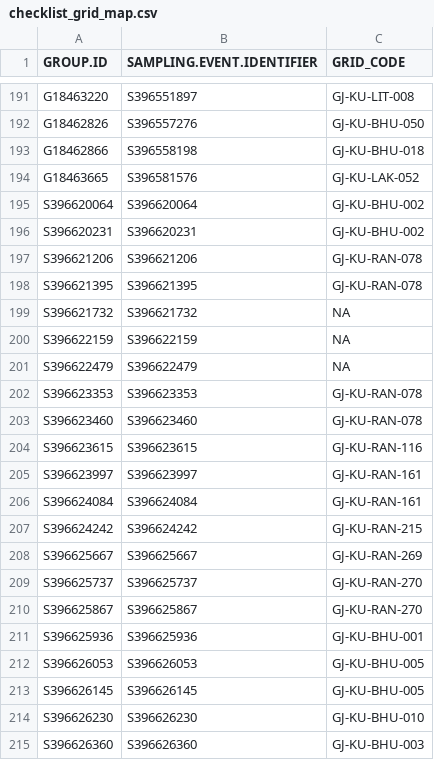
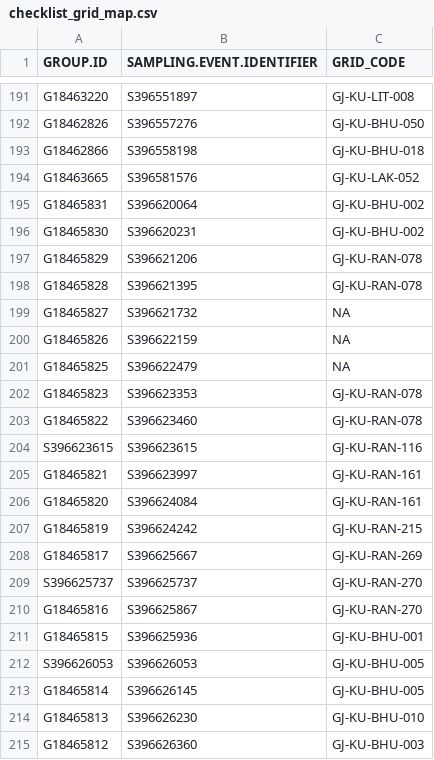
Before and after one commit to birdcountindia/pmc-dashboard, a CSV file: years/2026/nonprotocol/checklist_grid_map.csv, drawn as a sheet; only a part is shown, gaps mark what is left out.

```diff
--- a/years/2026/nonprotocol/checklist_grid_map.csv
+++ b/years/2026/nonprotocol/checklist_grid_map.csv
@@ -194,22 +194,22 @@ G18462866,S396558198,GJ-KU-BHU-018
 G18463665,S396581576,GJ-KU-LAK-052
-S396620064,S396620064,GJ-KU-BHU-002
-S396620231,S396620231,GJ-KU-BHU-002
-S396621206,S396621206,GJ-KU-RAN-078
-S396621395,S396621395,GJ-KU-RAN-078
-S396621732,S396621732,NA
-S396622159,S396622159,NA
-S396622479,S396622479,NA
-S396623353,S396623353,GJ-KU-RAN-078
-S396623460,S396623460,GJ-KU-RAN-078
+G18465831,S396620064,GJ-KU-BHU-002
+G18465830,S396620231,GJ-KU-BHU-002
+G18465829,S396621206,GJ-KU-RAN-078
+G18465828,S396621395,GJ-KU-RAN-078
+G18465827,S396621732,NA
+G18465826,S396622159,NA
+G18465825,S396622479,NA
+G18465823,S396623353,GJ-KU-RAN-078
+G18465822,S396623460,GJ-KU-RAN-078
 S396623615,S396623615,GJ-KU-RAN-116
-S396623997,S396623997,GJ-KU-RAN-161
-S396624084,S396624084,GJ-KU-RAN-161
-S396624242,S396624242,GJ-KU-RAN-215
-S396625667,S396625667,GJ-KU-RAN-269
+G18465821,S396623997,GJ-KU-RAN-161
+G18465820,S396624084,GJ-KU-RAN-161
+G18465819,S396624242,GJ-KU-RAN-215
+G18465817,S396625667,GJ-KU-RAN-269
 S396625737,S396625737,GJ-KU-RAN-270
-S396625867,S396625867,GJ-KU-RAN-270
-S396625936,S396625936,GJ-KU-BHU-001
+G18465816,S396625867,GJ-KU-RAN-270
+G18465815,S396625936,GJ-KU-BHU-001
 S396626053,S396626053,GJ-KU-BHU-005
-S396626145,S396626145,GJ-KU-BHU-005
-S396626230,S396626230,GJ-KU-BHU-010
-S396626360,S396626360,GJ-KU-BHU-003
+G18465814,S396626145,GJ-KU-BHU-005
+G18465813,S396626230,GJ-KU-BHU-010
+G18465812,S396626360,GJ-KU-BHU-003
```
Also changed, not shown: years/2026/checklist_grid_map.csv, years/2026/protocol/checklist_grid_map.csv, 25 other files.
